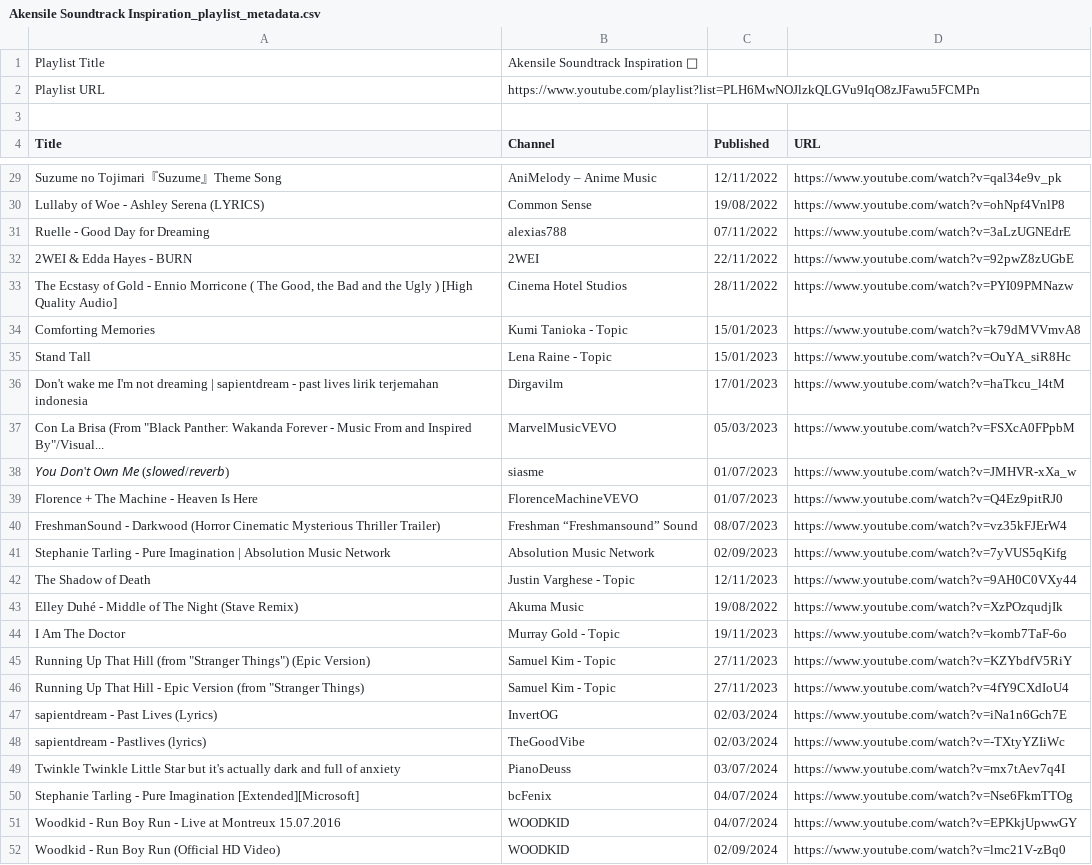
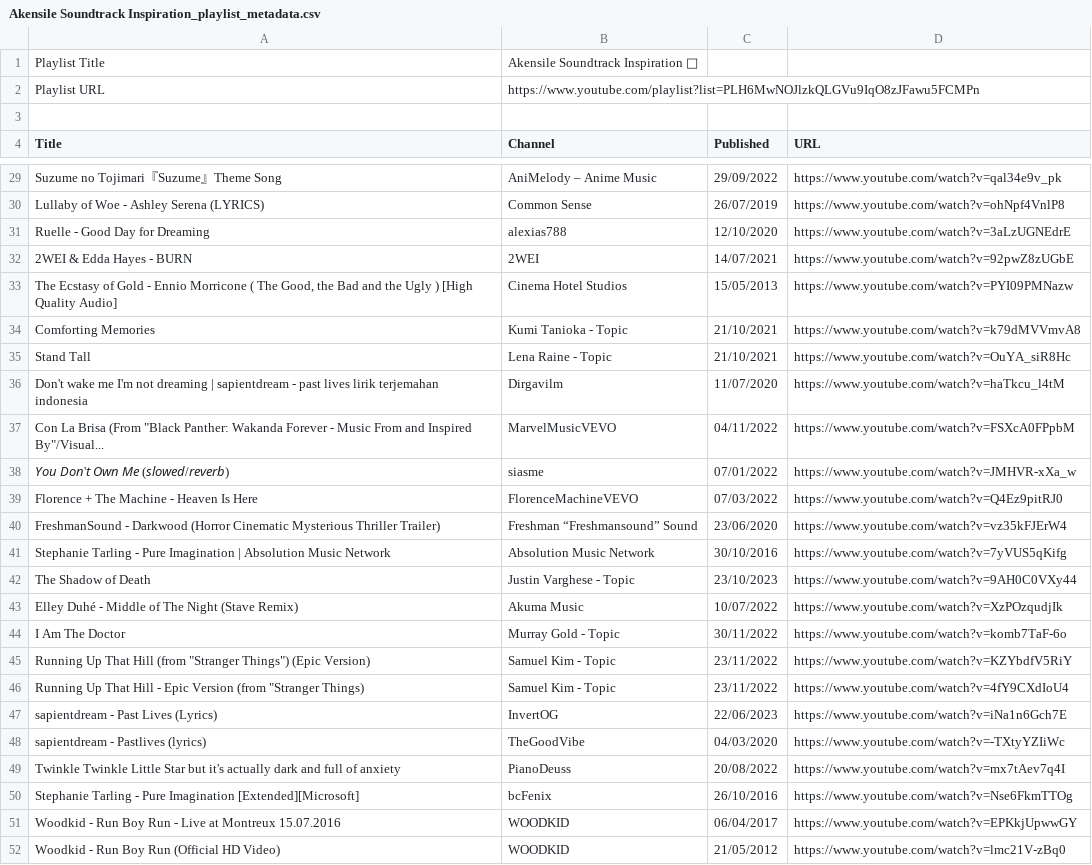
Before and after one commit to Xarnder/xander-wiles-website, a CSV file: assets/Music_CSV/Akensile Soundtrack Inspiration_playlist_metadata.csv, drawn as a sheet; only a part is shown, gaps mark what is left out; the diff covers the shown part only; the diff names each change by its address in the sheet, - before the commit and + after, or states it on an @@ line.

```diff
--- a/assets/Music_CSV/Akensile Soundtrack Inspiration_playlist_metadata.csv
+++ b/assets/Music_CSV/Akensile Soundtrack Inspiration_playlist_metadata.csv
-C29 (Published): 12/11/2022
+C29 (Published): 29/09/2022
-C30 (Published): 19/08/2022
+C30 (Published): 26/07/2019
-C31 (Published): 07/11/2022
+C31 (Published): 12/10/2020
-C32 (Published): 22/11/2022
+C32 (Published): 14/07/2021
-C33 (Published): 28/11/2022
+C33 (Published): 15/05/2013
-C34:C35 (Published): 15/01/2023
+C34:C35 (Published): 21/10/2021
-C36 (Published): 17/01/2023
+C36 (Published): 11/07/2020
-C37 (Published): 05/03/2023
+C37 (Published): 04/11/2022
-C38 (Published): 01/07/2023
+C38 (Published): 07/01/2022
-C39 (Published): 01/07/2023
+C39 (Published): 07/03/2022
-C40 (Published): 08/07/2023
+C40 (Published): 23/06/2020
-C41 (Published): 02/09/2023
+C41 (Published): 30/10/2016
-C42 (Published): 12/11/2023
+C42 (Published): 23/10/2023
-C43 (Published): 19/08/2022
+C43 (Published): 10/07/2022
-C44 (Published): 19/11/2023
+C44 (Published): 30/11/2022
-C45:C46 (Published): 27/11/2023
+C45:C46 (Published): 23/11/2022
-C47 (Published): 02/03/2024
+C47 (Published): 22/06/2023
-C48 (Published): 02/03/2024
+C48 (Published): 04/03/2020
-C49 (Published): 03/07/2024
+C49 (Published): 20/08/2022
-C50 (Published): 04/07/2024
+C50 (Published): 26/10/2016
-C51 (Published): 04/07/2024
+C51 (Published): 06/04/2017
-C52 (Published): 02/09/2024
+C52 (Published): 21/05/2012
```
Also changed, not shown: 2 added rows and 41 edited cells elsewhere in this file, 3 other files.
